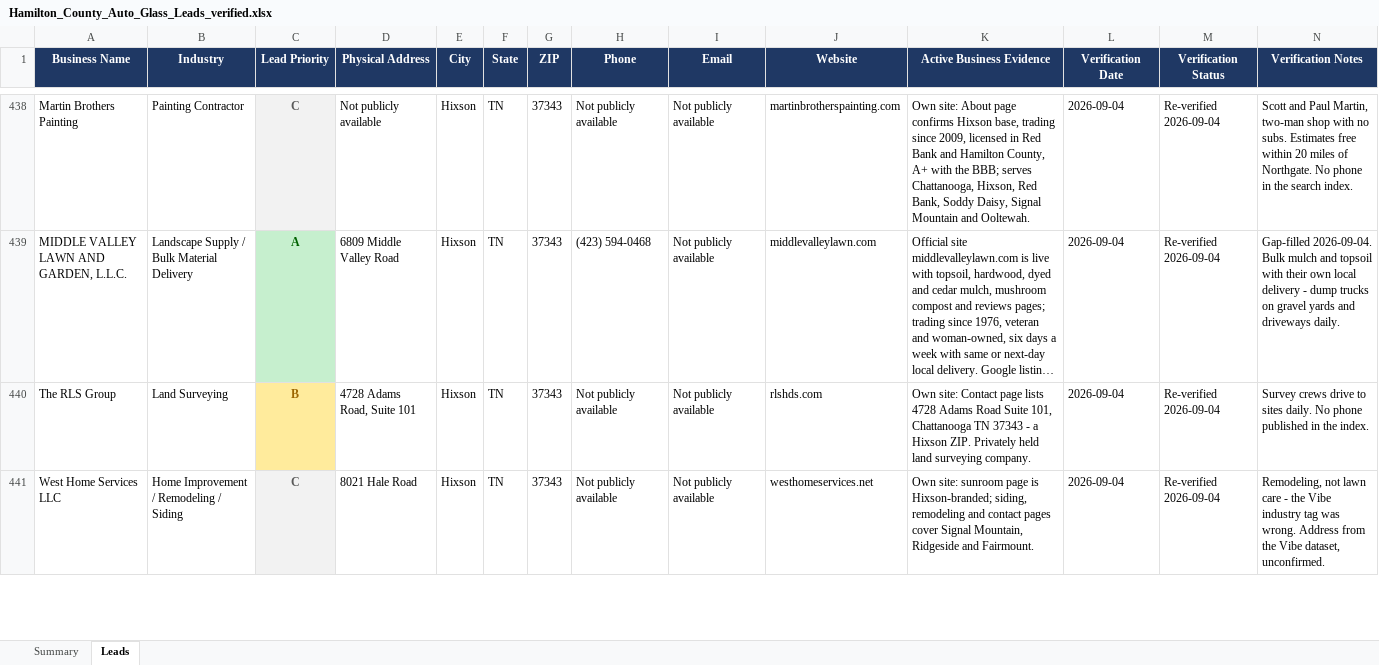
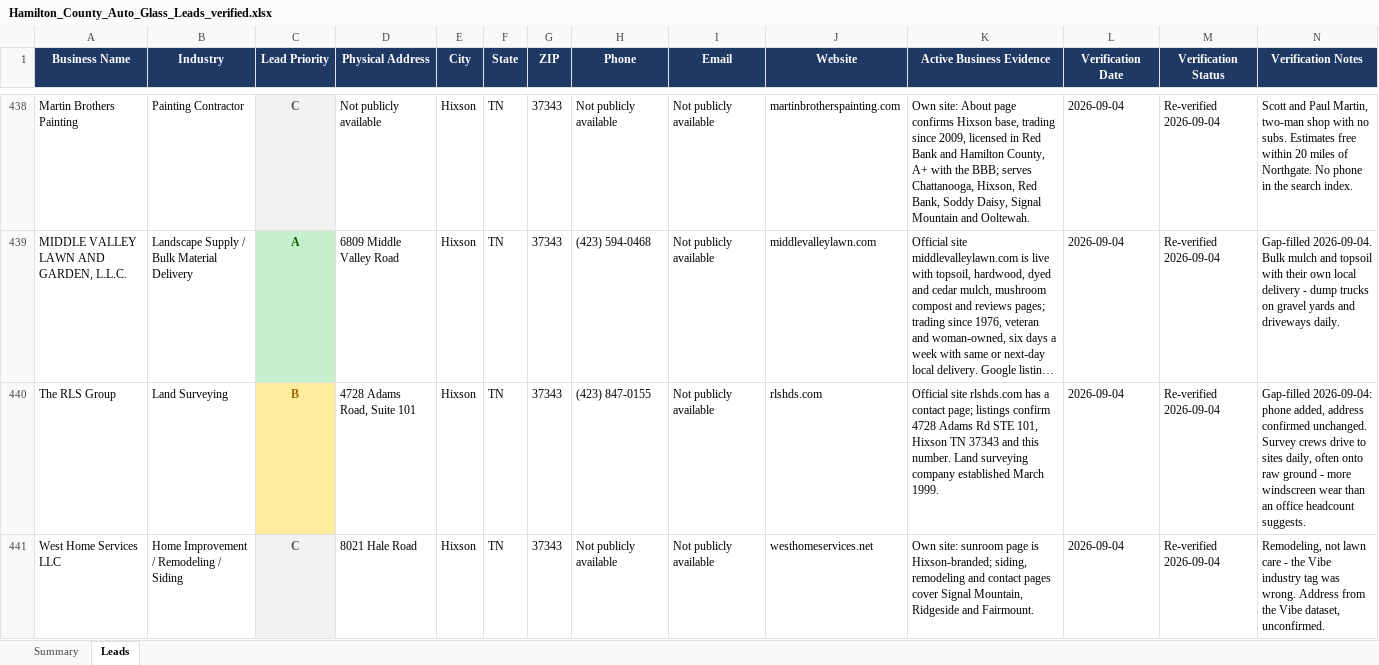
Before and after one commit to hardknoxautoglass/Hard-Knox-, an Excel workbook: leads/Hamilton_County_Auto_Glass_Leads_verified.xlsx, sheet Leads, drawn as a sheet; only a part is shown, gaps mark what is left out; long unchanged cells end in …; values as stored, in another font and other column widths than the file's, no borders; the diff covers the shown part only; the diff names each change by its address in the sheet, - before the commit and + after, or states it on an @@ line.

```diff
--- a/leads/Hamilton_County_Auto_Glass_Leads_verified.xlsx (sheet Leads)
+++ b/leads/Hamilton_County_Auto_Glass_Leads_verified.xlsx (sheet Leads)
-H440 (Phone): Not publicly available
+H440 (Phone): (423) 847-0155
-K440 (Active Business Evidence): Own site: Contact page lists 4728 Adams Road Suite 101, Chattanooga TN 37343 - a Hixson ZIP. Privately held land surveying company.
+K440 (Active Business Evidence): Official site rlshds.com has a contact page; listings confirm 4728 Adams Rd STE 101, Hixson TN 37343 and this number. Land surveying company established March 1999.
-N440 (Verification Notes): Survey crews drive to sites daily. No phone published in the index.
+N440 (Verification Notes): Gap-filled 2026-09-04: phone added, address confirmed unchanged. Survey crews drive to sites daily, often onto raw ground - more windscreen wear than an office headcount suggests.
```
Also changed, not shown: 25 edited cells elsewhere in this sheet, 1 other file.
